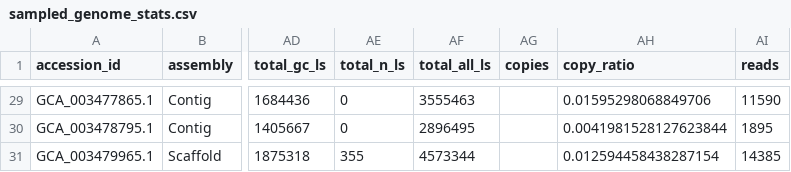
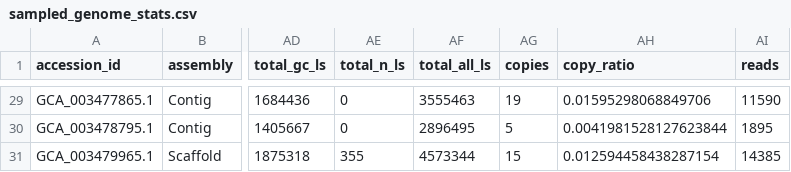
Before and after one commit to ryandkuster/readsynth_analysis, a CSV file: analyses/1520_genomes_RAD_characteristics/2021_06_30_quantify_30_genomes/4_compare_abundance_profiles/sampled_genome_stats.csv, drawn as a sheet; only a part is shown, gaps mark what is left out; the diff covers the shown part only; the diff names each change by its address in the sheet, - before the commit and + after, or states it on an @@ line.

```diff
--- a/analyses/1520_genomes_RAD_characteristics/2021_06_30_quantify_30_genomes/4_compare_abundance_profiles/sampled_genome_stats.csv
+++ b/analyses/1520_genomes_RAD_characteristics/2021_06_30_quantify_30_genomes/4_compare_abundance_profiles/sampled_genome_stats.csv
-AG29 (copies): (empty)
+AG29 (copies): 19
-AG30 (copies): (empty)
+AG30 (copies): 5
-AG31 (copies): (empty)
+AG31 (copies): 15
```
Also changed, not shown: 27 edited cells elsewhere in this file, 1 other file.
